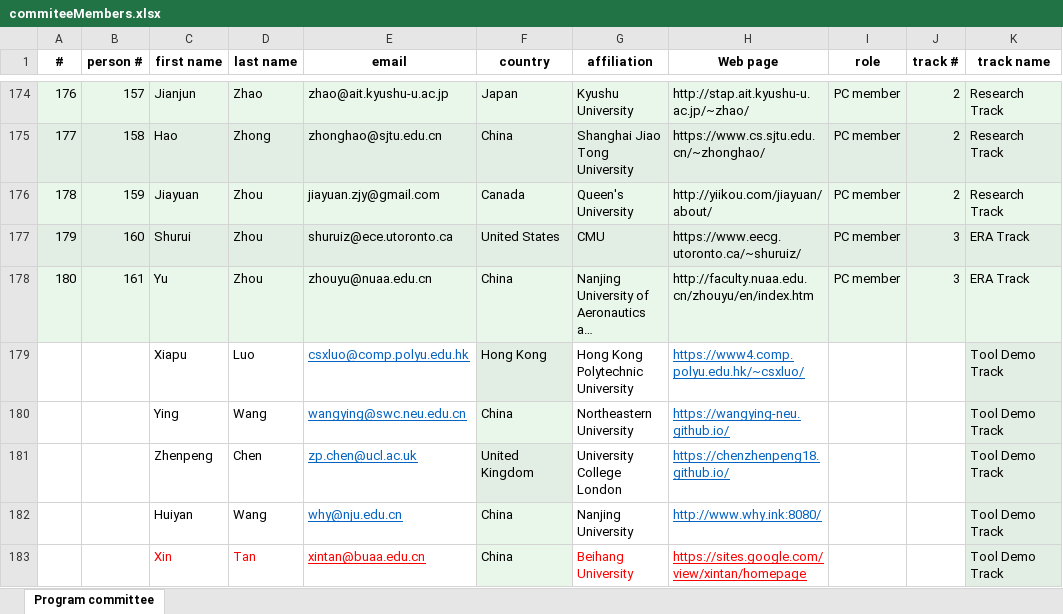
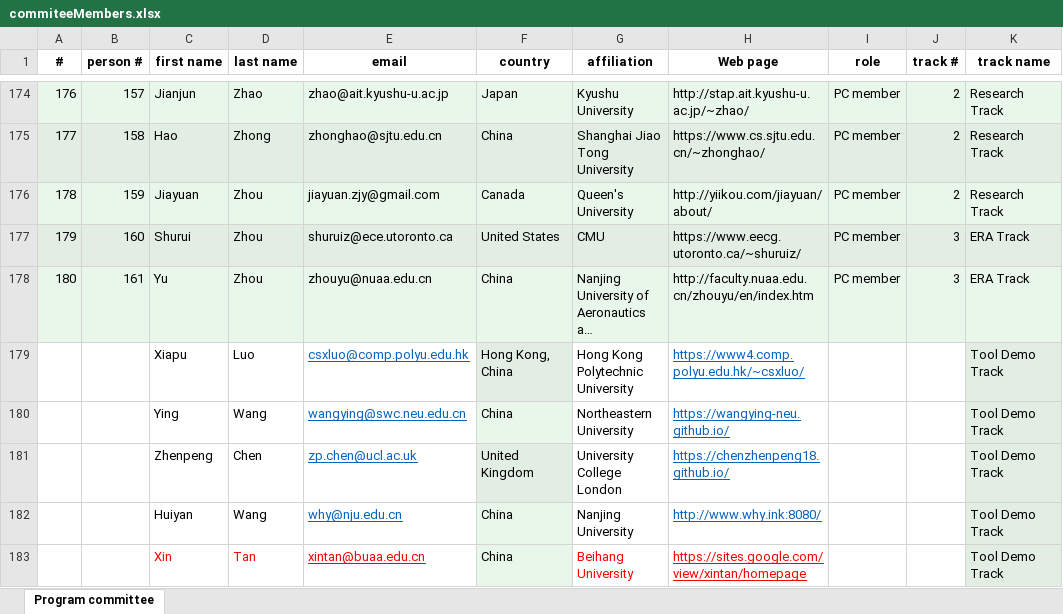
Before and after one commit to leyauu/MUST.SANER2023, an Excel workbook: tools/commiteeMembers.xlsx, sheet Program committee, drawn as a sheet; only a part is shown, gaps mark what is left out; long unchanged cells end in …; values as stored, in another font and other column widths than the file's, no borders; the diff covers the shown part only; the diff names each change by its address in the sheet, - before the commit and + after, or states it on an @@ line.

```diff
--- a/tools/commiteeMembers.xlsx (sheet Program committee)
+++ b/tools/commiteeMembers.xlsx (sheet Program committee)
-F179 (country): Hong Kong
+F179 (country): Hong Kong, China
```
Also changed, not shown: 29 edited cells and cell formats elsewhere in this sheet, 2 other files.
